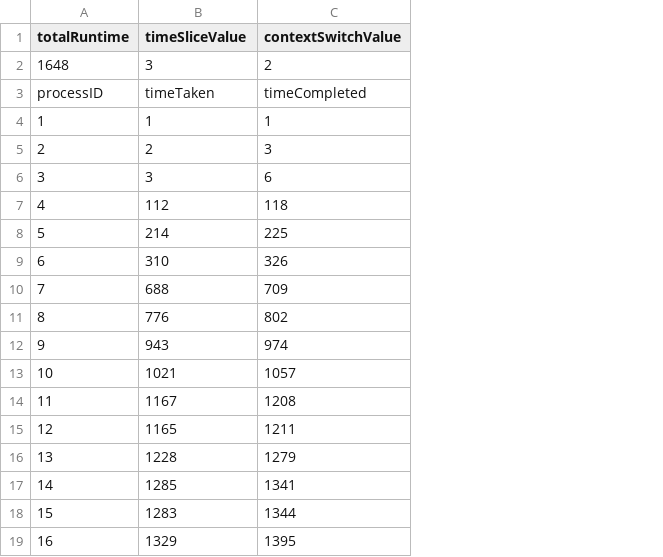
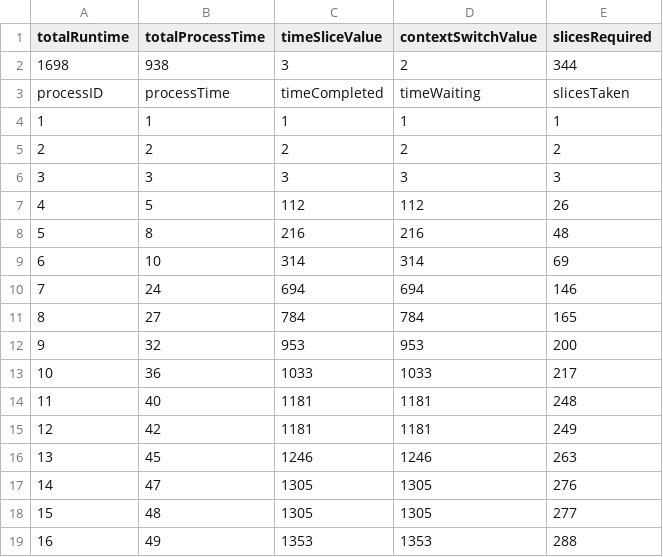
Before and after one commit to EpicAssasin678/time-sharing-system, a CSV file: output/sorted_3.csv, drawn as a sheet; only a part is shown; addresses are those after the commit; the diff covers the shown part only; the diff names each change by its address in the sheet, - before the commit and + after, or states it on an @@ line.

```diff
--- a/output/sorted_3.csv
+++ b/output/sorted_3.csv
+column B (totalProcessTime), rows 2-19: 938 | processTime | 1 | 2 | 3 | 5 | 8 | 10 | 24 | 27 | 32 | 36 | 40 | 42 | 45 | 47 | 48 | 49
+column E (slicesRequired), rows 2-19: 344 | slicesTaken | 1 | 2 | 3 | 26 | 48 | 69 | 146 | 165 | 200 | 217 | 248 | 249 | 263 | 276 | 277 | 288
-A2 (totalRuntime): 1648
+A2 (totalRuntime): 1698
-C3 (timeSliceValue): timeTaken
+C3 (timeSliceValue): timeCompleted
-D3 (contextSwitchValue): timeCompleted
+D3 (contextSwitchValue): timeWaiting
-D5 (contextSwitchValue): 3
+D5 (contextSwitchValue): 2
-D6 (contextSwitchValue): 6
+D6 (contextSwitchValue): 3
-D7 (contextSwitchValue): 118
+D7 (contextSwitchValue): 112
-C8 (timeSliceValue): 214
+C8 (timeSliceValue): 216
-D8 (contextSwitchValue): 225
+D8 (contextSwitchValue): 216
-C9 (timeSliceValue): 310
+C9 (timeSliceValue): 314
-D9 (contextSwitchValue): 326
+D9 (contextSwitchValue): 314
-C10 (timeSliceValue): 688
+C10 (timeSliceValue): 694
-D10 (contextSwitchValue): 709
+D10 (contextSwitchValue): 694
-C11 (timeSliceValue): 776
+C11 (timeSliceValue): 784
-D11 (contextSwitchValue): 802
+D11 (contextSwitchValue): 784
-C12 (timeSliceValue): 943
+C12 (timeSliceValue): 953
-D12 (contextSwitchValue): 974
+D12 (contextSwitchValue): 953
-C13 (timeSliceValue): 1021
+C13 (timeSliceValue): 1033
-D13 (contextSwitchValue): 1057
+D13 (contextSwitchValue): 1033
-C14 (timeSliceValue): 1167
+C14 (timeSliceValue): 1181
-D14 (contextSwitchValue): 1208
+D14 (contextSwitchValue): 1181
-C15 (timeSliceValue): 1165
+C15 (timeSliceValue): 1181
-D15 (contextSwitchValue): 1211
+D15 (contextSwitchValue): 1181
-C16 (timeSliceValue): 1228
+C16 (timeSliceValue): 1246
-D16 (contextSwitchValue): 1279
+D16 (contextSwitchValue): 1246
-C17 (timeSliceValue): 1285
+C17 (timeSliceValue): 1305
-D17 (contextSwitchValue): 1341
+D17 (contextSwitchValue): 1305
-C18 (timeSliceValue): 1283
+C18 (timeSliceValue): 1305
-D18 (contextSwitchValue): 1344
+D18 (contextSwitchValue): 1305
-C19 (timeSliceValue): 1329
+C19 (timeSliceValue): 1353
-D19 (contextSwitchValue): 1395
+D19 (contextSwitchValue): 1353
```
Also changed, not shown: 18 edited cells elsewhere in this file, output/sorted_1.csv, output/sorted_2.csv, 16 other files.
